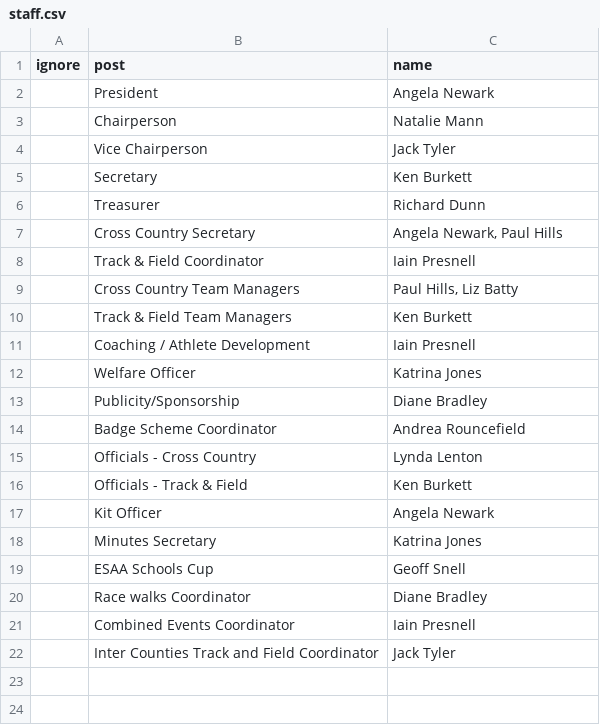
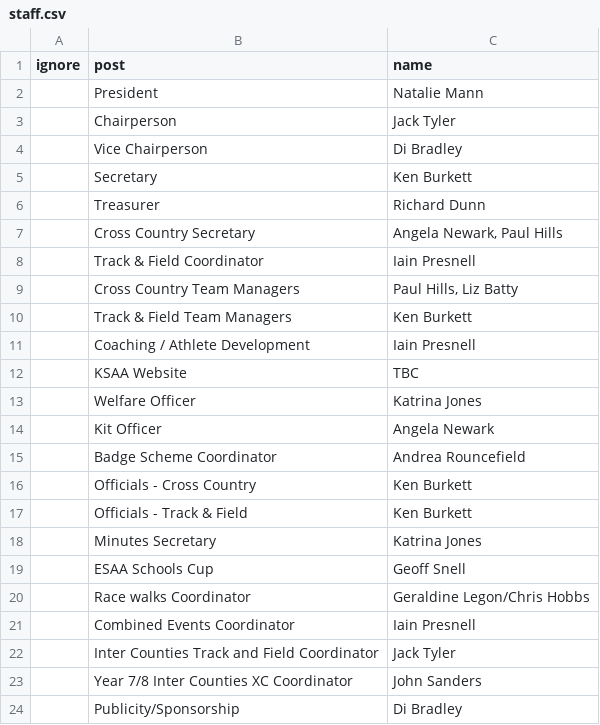
Before and after one commit to chrisnewark/chrisnewark.github.io, a CSV file: _data/staff.csv, drawn as a sheet.

Commit message:
Updated staff

```diff
--- a/_data/staff.csv
+++ b/_data/staff.csv
@@ -1,5 +1,5 @@
 ignore,post,name
-,President,Angela Newark
-,Chairperson,Natalie Mann
-,Vice Chairperson,Jack Tyler
+,President,Natalie Mann
+,Chairperson,Jack Tyler
+,Vice Chairperson,Di Bradley
 ,Secretary,Ken Burkett
@@ -11,12 +11,14 @@
 ,Coaching / Athlete Development,Iain Presnell
+,KSAA Website,TBC
 ,Welfare Officer,Katrina Jones
-,Publicity/Sponsorship,Diane Bradley
+,Kit Officer,Angela Newark
 ,Badge Scheme Coordinator,Andrea Rouncefield
-,Officials - Cross Country,Lynda Lenton
+,Officials - Cross Country,Ken Burkett
 ,Officials - Track & Field,Ken Burkett
-,Kit Officer,Angela Newark
 ,Minutes Secretary,Katrina Jones
 ,ESAA Schools Cup,Geoff Snell
-,Race walks Coordinator,Diane Bradley
+,Race walks Coordinator,"Geraldine Legon/Chris Hobbs"
 ,Combined Events Coordinator,Iain Presnell
 ,Inter Counties Track and Field Coordinator,Jack Tyler
+,Year 7/8 Inter Counties XC Coordinator,John Sanders
+,Publicity/Sponsorship,Di Bradley
```
